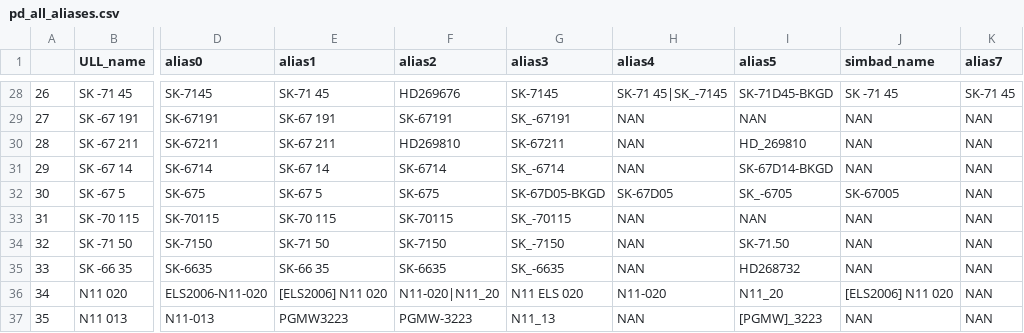
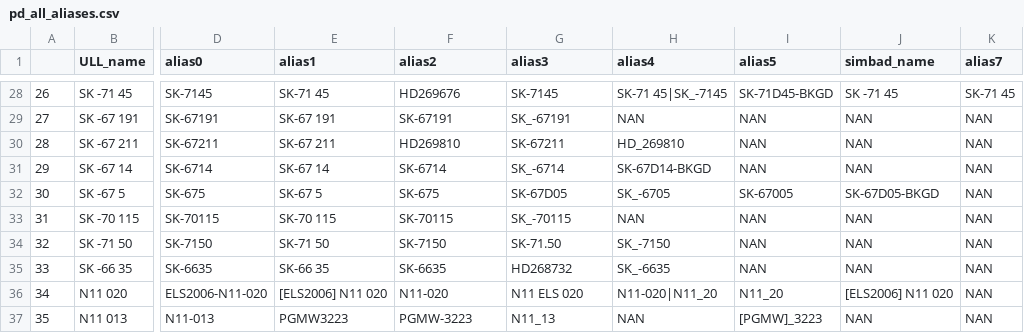
Before and after one commit to spacetelescope/ullyses-utils, a CSV file: utils/data/target_metadata/pd_all_aliases.csv, drawn as a sheet; only a part is shown, gaps mark what is left out; the diff covers the shown part only; the diff names each change by its address in the sheet, - before the commit and + after, or states it on an @@ line.

```diff
--- a/utils/data/target_metadata/pd_all_aliases.csv
+++ b/utils/data/target_metadata/pd_all_aliases.csv
-H30 (alias4): NAN
+H30 (alias4): HD_269810
-I30 (alias5): HD_269810
+I30 (alias5): NAN
-H31 (alias4): NAN
+H31 (alias4): SK-67D14-BKGD
-I31 (alias5): SK-67D14-BKGD
+I31 (alias5): NAN
-G32 (alias3): SK-67D05-BKGD
+G32 (alias3): SK-67D05
-H32 (alias4): SK-67D05
+H32 (alias4): SK_-6705
-I32 (alias5): SK_-6705
+I32 (alias5): SK-67005
-J32 (simbad_name): SK-67005
+J32 (simbad_name): SK-67D05-BKGD
-G34 (alias3): SK_-7150
+G34 (alias3): SK-71.50
-H34 (alias4): NAN
+H34 (alias4): SK_-7150
-I34 (alias5): SK-71.50
+I34 (alias5): NAN
-G35 (alias3): SK_-6635
+G35 (alias3): HD268732
-H35 (alias4): NAN
+H35 (alias4): SK_-6635
-I35 (alias5): HD268732
+I35 (alias5): NAN
-F36 (alias2): N11-020|N11_20
+F36 (alias2): N11-020
-H36 (alias4): N11-020
+H36 (alias4): N11-020|N11_20
```
Also changed, not shown: 2 removed rows and 70 edited cells elsewhere in this file, utils/data/target_metadata/julia_alias_file.csv, 1 other file.
